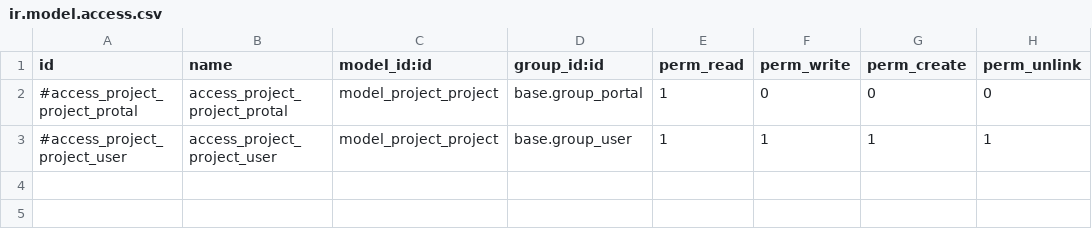
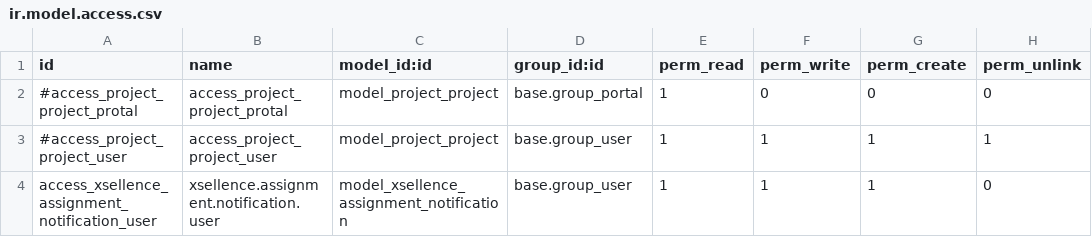
Before and after one commit to Tanvirahmed321110/xsellence_portal_home, a CSV file: security/ir.model.access.csv, drawn as a sheet.

```diff
--- a/security/ir.model.access.csv
+++ b/security/ir.model.access.csv
@@ -3 +3,2 @@ id,name,model_id:id,group_id:id,perm_read,perm_write,perm_create,perm_unlink
 #access_project_project_user,access_project_project_user,model_project_project,base.group_user,1,1,1,1
+access_xsellence_assignment_notification_user,xsellence.assignment.notification.user,model_xsellence_assignment_notification,base.group_user,1,1,1,0
```
Also changed, not shown: 9 other files.
